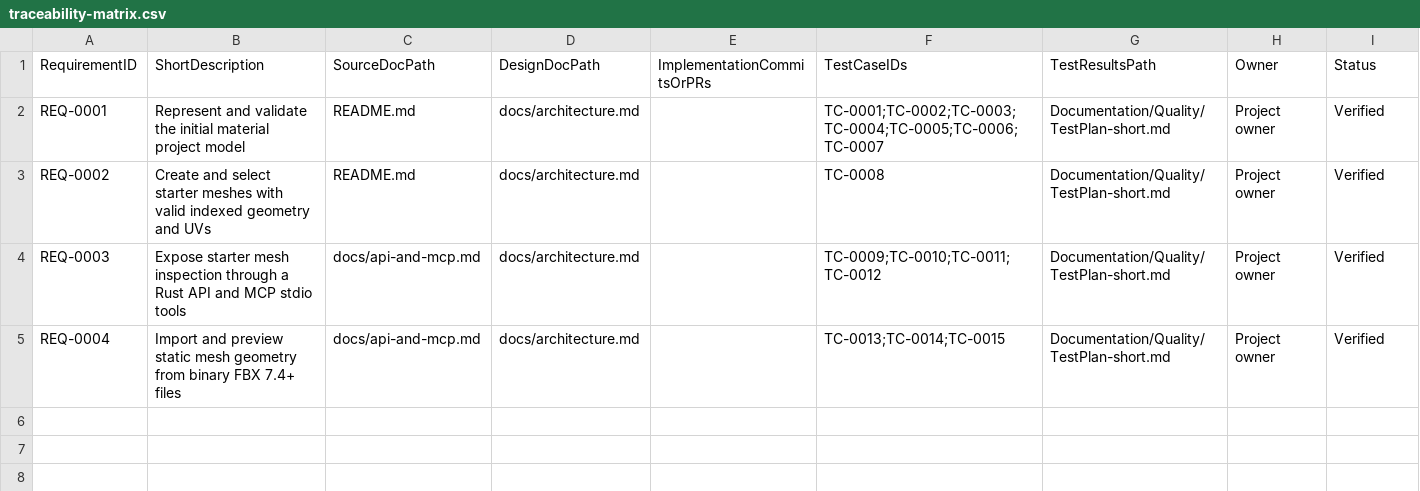
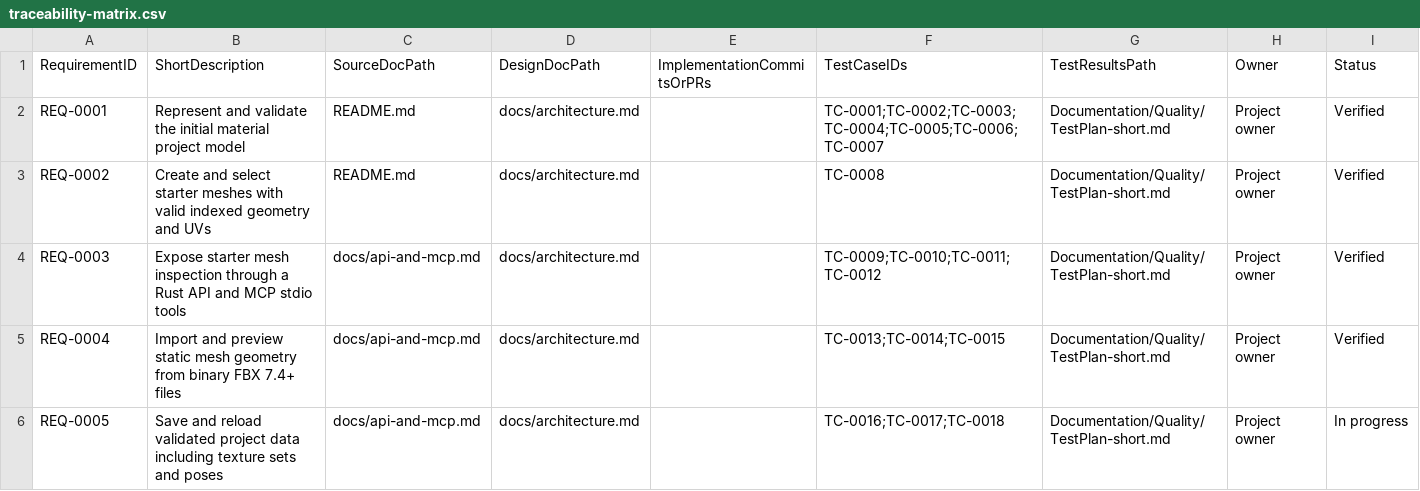
Before and after one commit to PayneRussell93/substancecraft, a CSV file: Documentation/Quality/traceability-matrix.csv, drawn as a sheet.

Commit message:
Implement project file save/load functionality and update documentation

```diff
--- a/Documentation/Quality/traceability-matrix.csv
+++ b/Documentation/Quality/traceability-matrix.csv
@@ -5 +5,2 @@ REQ-0003,Expose starter mesh inspection through a Rust API and MCP stdio tools,d
 REQ-0004,Import and preview static mesh geometry from binary FBX 7.4+ files,docs/api-and-mcp.md,docs/architecture.md,,TC-0013;TC-0014;TC-0015,Documentation/Quality/TestPlan-short.md,Project owner,Verified
+REQ-0005,Save and reload validated project data including texture sets and poses,docs/api-and-mcp.md,docs/architecture.md,,TC-0016;TC-0017;TC-0018,Documentation/Quality/TestPlan-short.md,Project owner,In progress
```
Also changed, not shown: 8 other files.
